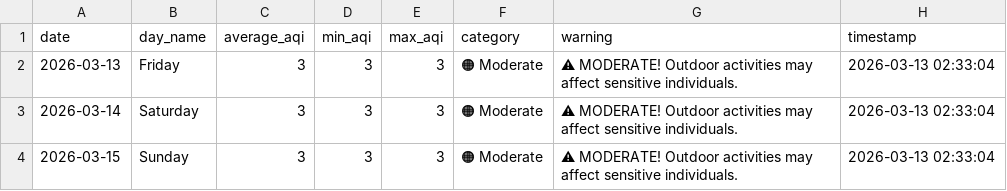
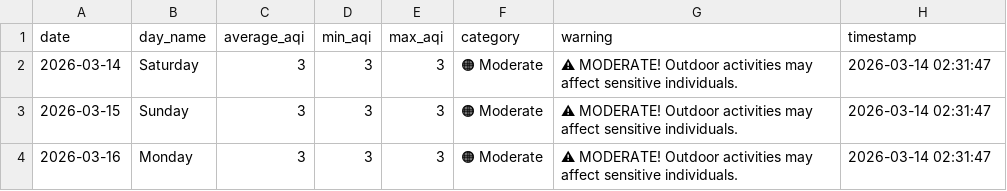
Before and after one commit to saqibahmadsiddiqui/aqi-forecasting-system, a CSV file: data/processed/latest_predictions.csv, drawn as a sheet; removed rows and columns are numbered as before the commit, all else as after; the diff names each change by its address in the sheet, - before the commit and + after, or states it on an @@ line.

```diff
--- a/data/processed/latest_predictions.csv
+++ b/data/processed/latest_predictions.csv
-row 2: 2026-03-13 | Friday | 3 | 3 | 3 | 🟠 Moderate | ⚠ MODERATE! Outdoor activities may affect sensitive individuals. | 2026-03-13 02:33:04
-H2:H3 (timestamp): 2026-03-13 02:33:04
+H2:H3 (timestamp): 2026-03-14 02:31:47
+row 4: 2026-03-16 | Monday | 3 | 3 | 3 | 🟠 Moderate | ⚠ MODERATE! Outdoor activities may affect sensitive individuals. | 2026-03-14 02:31:47
```
Also changed, not shown: data/processed/model_comparison.csv.
